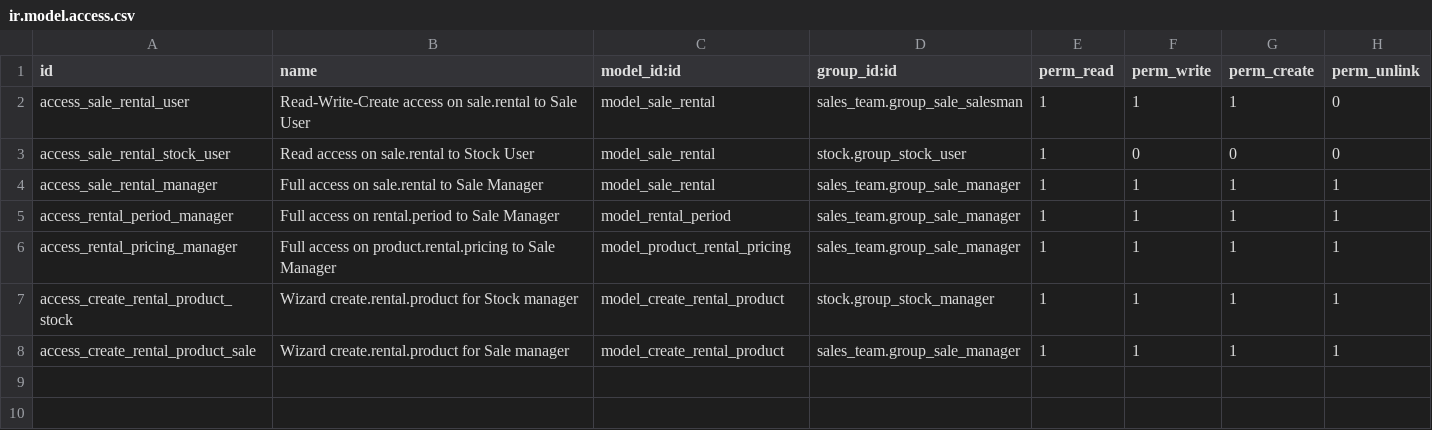
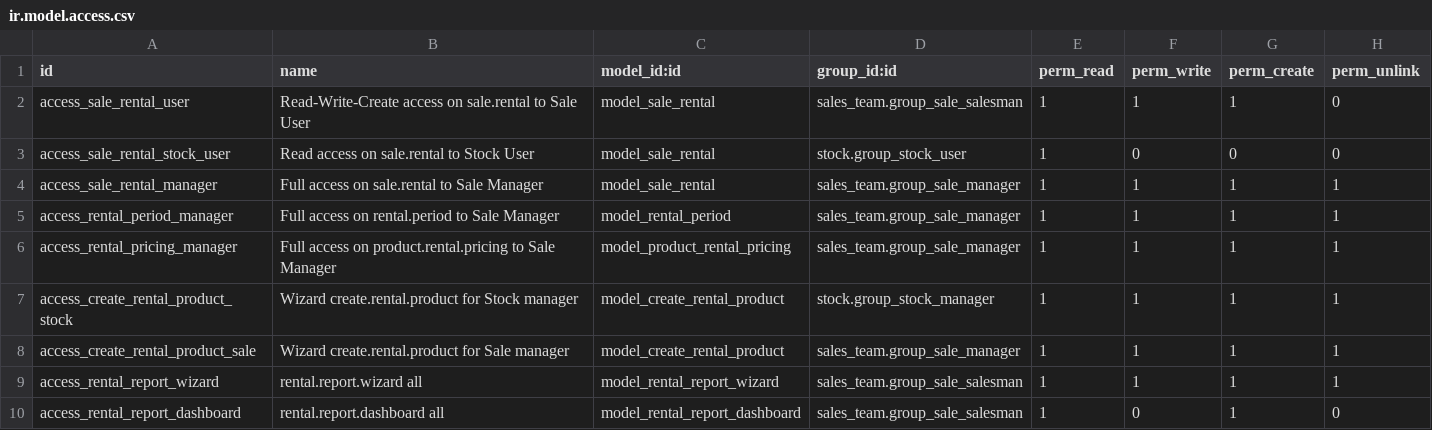
Before and after one commit to lefilament/vertical-rental, a CSV file: sale_rental/security/ir.model.access.csv, drawn as a sheet; the diff names each change by its address in the sheet, - before the commit and + after, or states it on an @@ line.

Commit message:
[IMP] sale_rental: Rental utilization report

```diff
--- a/sale_rental/security/ir.model.access.csv
+++ b/sale_rental/security/ir.model.access.csv
+row 9: access_rental_report_wizard | rental.report.wizard all | model_rental_report_wizard | sales_team.group_sale_salesman | 1 | 1 | 1 | 1
+row 10: access_rental_report_dashboard | rental.report.dashboard all | model_rental_report_dashboard | sales_team.group_sale_salesman | 1 | 0 | 1 | 0
```
Also changed, not shown: 8 other files.
